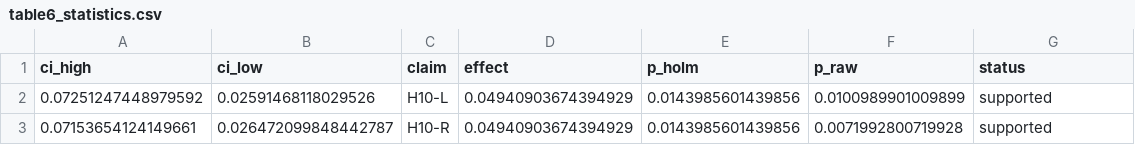
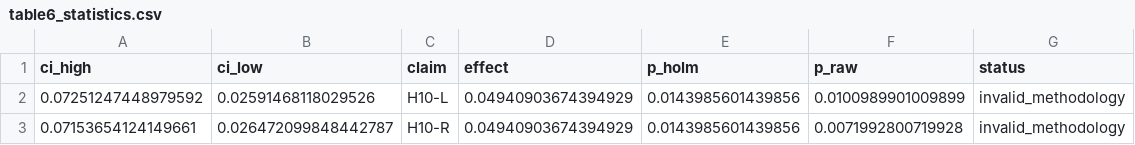
Before and after one commit to lebedeffson/fuzzy-xai-operator, a CSV file: artifacts/h10_v19/tables/table6_statistics.csv, drawn as a sheet.

```diff
--- a/artifacts/h10_v19/tables/table6_statistics.csv
+++ b/artifacts/h10_v19/tables/table6_statistics.csv
@@ -1,3 +1,3 @@
 ci_high,ci_low,claim,effect,p_holm,p_raw,status
-0.07251247448979592,0.02591468118029526,H10-L,0.04940903674394929,0.0143985601439856,0.0100989901009899,supported
-0.07153654124149661,0.026472099848442787,H10-R,0.04940903674394929,0.0143985601439856,0.0071992800719928,supported
+0.07251247448979592,0.02591468118029526,H10-L,0.04940903674394929,0.0143985601439856,0.0100989901009899,invalid_methodology
+0.07153654124149661,0.026472099848442787,H10-R,0.04940903674394929,0.0143985601439856,0.0071992800719928,invalid_methodology
```
Also changed, not shown: 30 other files.
